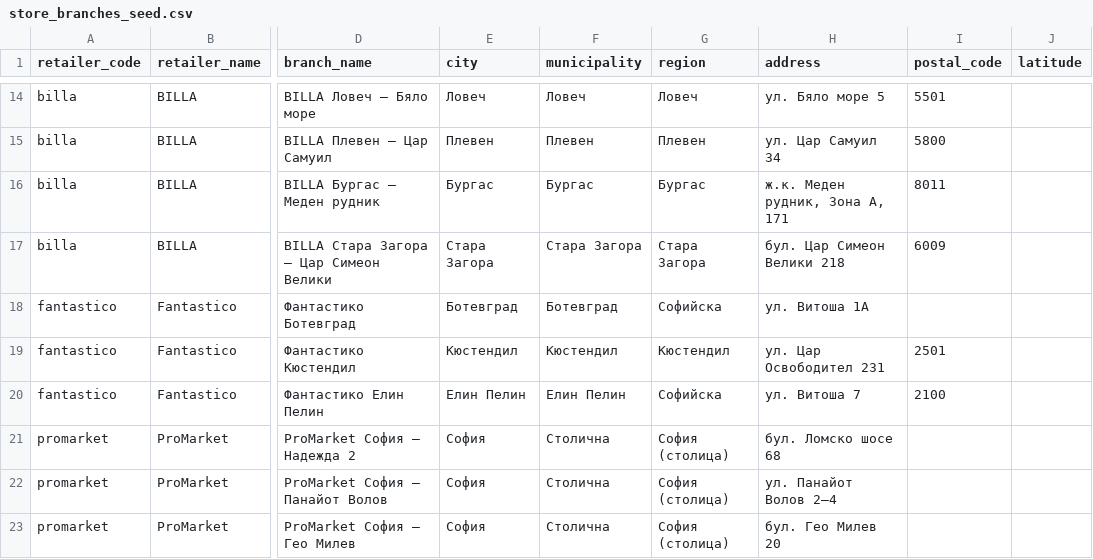
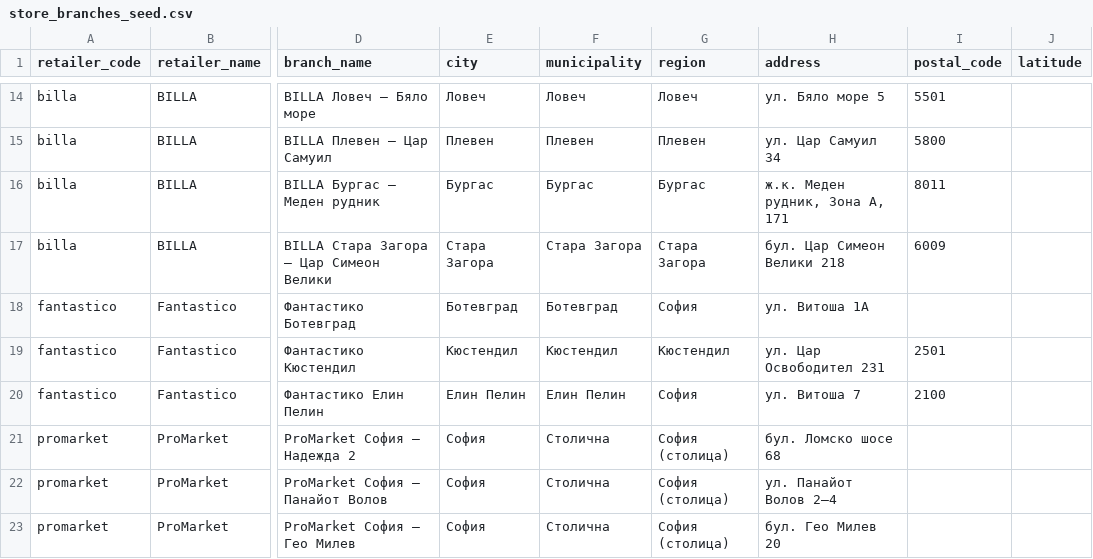
Before and after one commit to Per5on/spestoslav, a CSV file: data/store_branches_seed.csv, drawn as a sheet; only a part is shown, gaps mark what is left out; the diff names each change by its address in the sheet, - before the commit and + after, or states it on an @@ line.

Commit message:
Implement Android previews and verified audit cleanup (#5)
* feat: build numbered Android preview with live catalog and shopping list

* ci: avoid removed Android SDK tools package

* fix: pin Expo font peer to SDK 54 for native Android compilation

* fix: audit backend queue, catalog state, inventory links and build dependencies

```diff
--- a/data/store_branches_seed.csv
+++ b/data/store_branches_seed.csv
-G18 (region): Софийска
+G18 (region): София
-G20 (region): Софийска
+G20 (region): София
```
Also changed, not shown: 34 other files.
